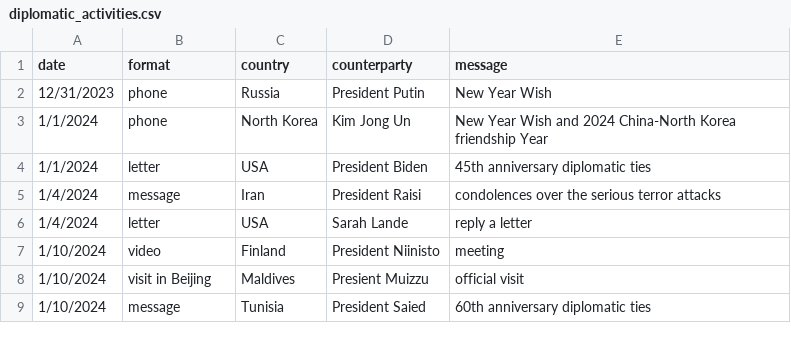
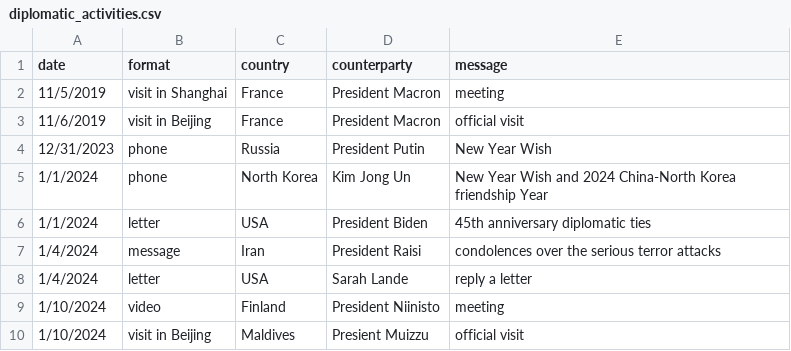
Before and after one commit to boshishuoshuo/boshishuoshuo.github.io, a CSV file: _data/diplomatic_activities.csv, drawn as a sheet; only a part is shown; the shorter side is filled out with more unchanged rows; the diff names each change by its address in the sheet, - before the commit and + after, or states it on an @@ line.

Commit message:
Update diplomatic activities and out of Beijing activities

```diff
--- a/_data/diplomatic_activities.csv
+++ b/_data/diplomatic_activities.csv
+row 2: 11/5/2019 | visit in Shanghai | France | President Macron | meeting
+row 3: 11/6/2019 | visit in Beijing | France | President Macron | official visit
```
Also changed, not shown: _data/out_of_Beijing_activities.csv.
